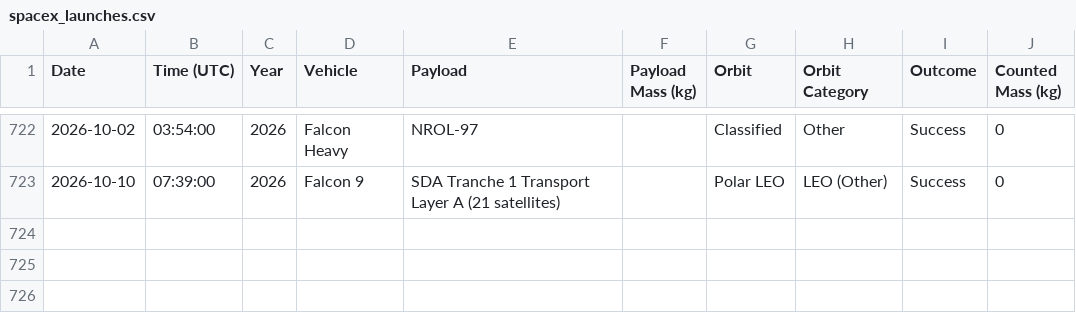
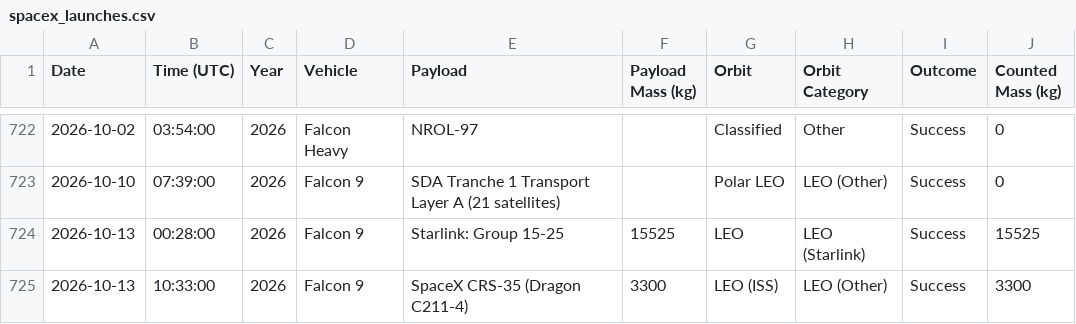
Before and after one commit to leepavelich/spacex-graphs, a CSV file: outputs/spacex_launches.csv, drawn as a sheet; only a part is shown, gaps mark what is left out; the diff names each change by its address in the sheet, - before the commit and + after, or states it on an @@ line.

```diff
--- a/outputs/spacex_launches.csv
+++ b/outputs/spacex_launches.csv
+row 724: 2026-10-13 | 00:28:00 | 2026 | Falcon 9 | Starlink: Group 15-25 | 15525 | LEO | LEO (Starlink) | Success | 15525
+row 725: 2026-10-13 | 10:33:00 | 2026 | Falcon 9 | SpaceX CRS-35 (Dragon C211-4) | 3300 | LEO (ISS) | LEO (Other) | Success | 3300
```
Also changed, not shown: 2 other files.
